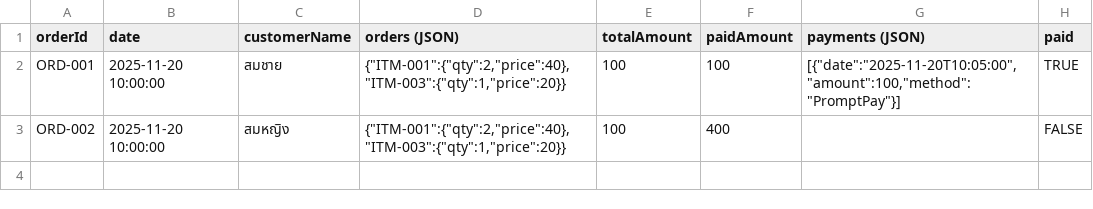
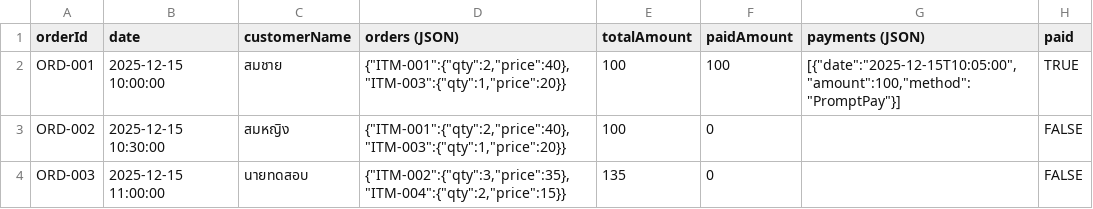
Before and after one commit to nrok47/porjaikai.github.io, a CSV file: ร้านพอใจขาย - orderz.csv, drawn as a sheet.

```diff
--- a/ร้านพอใจขาย - orderz.csv
+++ b/ร้านพอใจขาย - orderz.csv
@@ -1,3 +1,4 @@
 orderId,date,customerName,orders (JSON),totalAmount,paidAmount,payments (JSON),paid
-ORD-001,2025-11-20 10:00:00,สมชาย,"{""ITM-001"":{""qty"":2,""price"":40},""ITM-003"":{""qty"":1,""price"":20}}",100,100,"[{""date"":""2025-11-20T10:05:00"",""amount"":100,""method"":""PromptPay""}]",TRUE
-ORD-002,2025-11-20 10:00:00,สมหญิง,"{""ITM-001"":{""qty"":2,""price"":40},""ITM-003"":{""qty"":1,""price"":20}}",100,400,,FALSE
+ORD-001,2025-12-15 10:00:00,สมชาย,"{""ITM-001"":{""qty"":2,""price"":40},""ITM-003"":{""qty"":1,""price"":20}}",100,100,"[{""date"":""2025-12-15T10:05:00"",""amount"":100,""method"":""PromptPay""}]",TRUE
+ORD-002,2025-12-15 10:30:00,สมหญิง,"{""ITM-001"":{""qty"":2,""price"":40},""ITM-003"":{""qty"":1,""price"":20}}",100,0,,FALSE
+ORD-003,2025-12-15 11:00:00,นายทดสอบ,"{""ITM-002"":{""qty"":3,""price"":35},""ITM-004"":{""qty"":2,""price"":15}}",135,0,,FALSE
```
Also changed, not shown: 5 other files.
